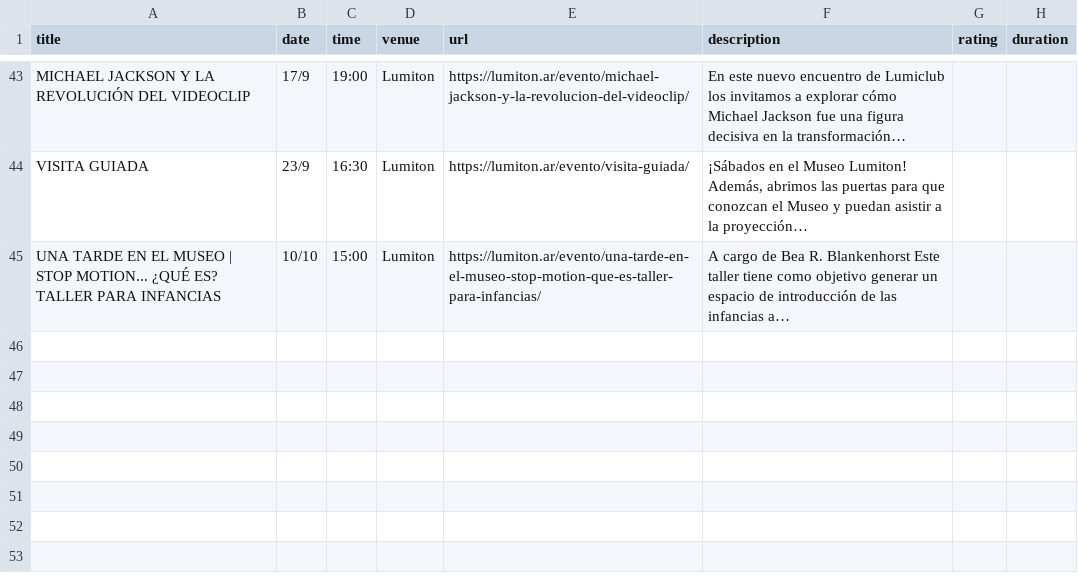
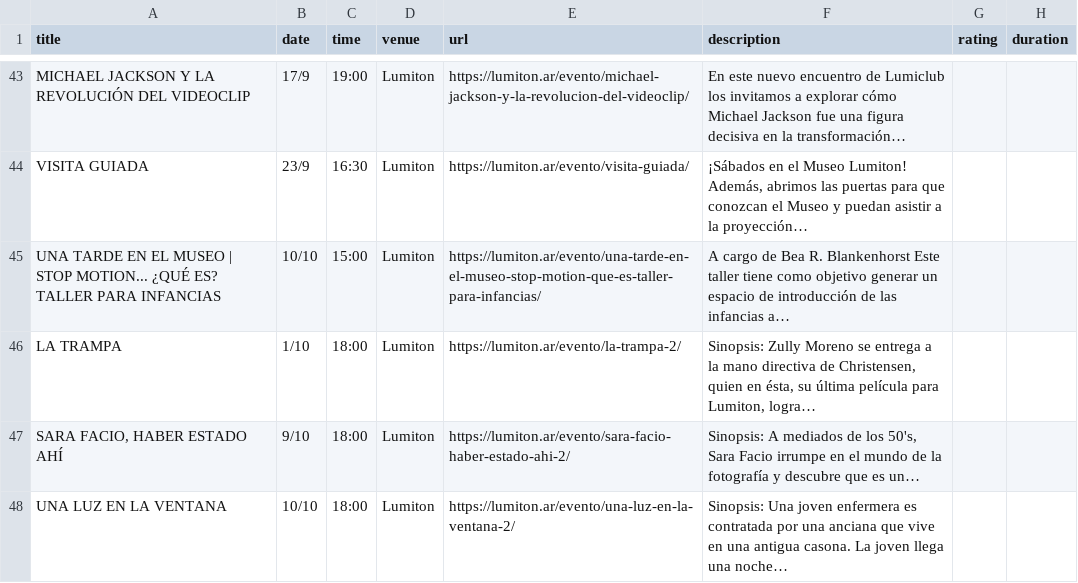
Before and after one commit to j-e-d/agenda-lumiton, a CSV file: data/lumiton.csv, drawn as a sheet; only a part is shown, gaps mark what is left out; the diff names each change by its address in the sheet, - before the commit and + after, or states it on an @@ line.

```diff
--- a/data/lumiton.csv
+++ b/data/lumiton.csv
+row 46: LA TRAMPA | 1/10 | 18:00 | Lumiton | https://lumiton.ar/evento/la-trampa-2/ | Sinopsis: Zully Moreno se entrega a la mano directiva de Christensen, quien en ésta, su última película para Lumiton, logra…
+row 47: SARA FACIO, HABER ESTADO AHÍ | 9/10 | 18:00 | Lumiton | https://lumiton.ar/evento/sara-facio-haber-estado-ahi-2/ | Sinopsis: A mediados de los 50's, Sara Facio irrumpe en el mundo de la fotografía y descubre que es un…
+row 48: UNA LUZ EN LA VENTANA | 10/10 | 18:00 | Lumiton | https://lumiton.ar/evento/una-luz-en-la-ventana-2/ | Sinopsis: Una joven enfermera es contratada por una anciana que vive en una antigua casona. La joven llega una noche…
```
Also changed, not shown: data/centro_cultural_munro.csv, 8 other files.
